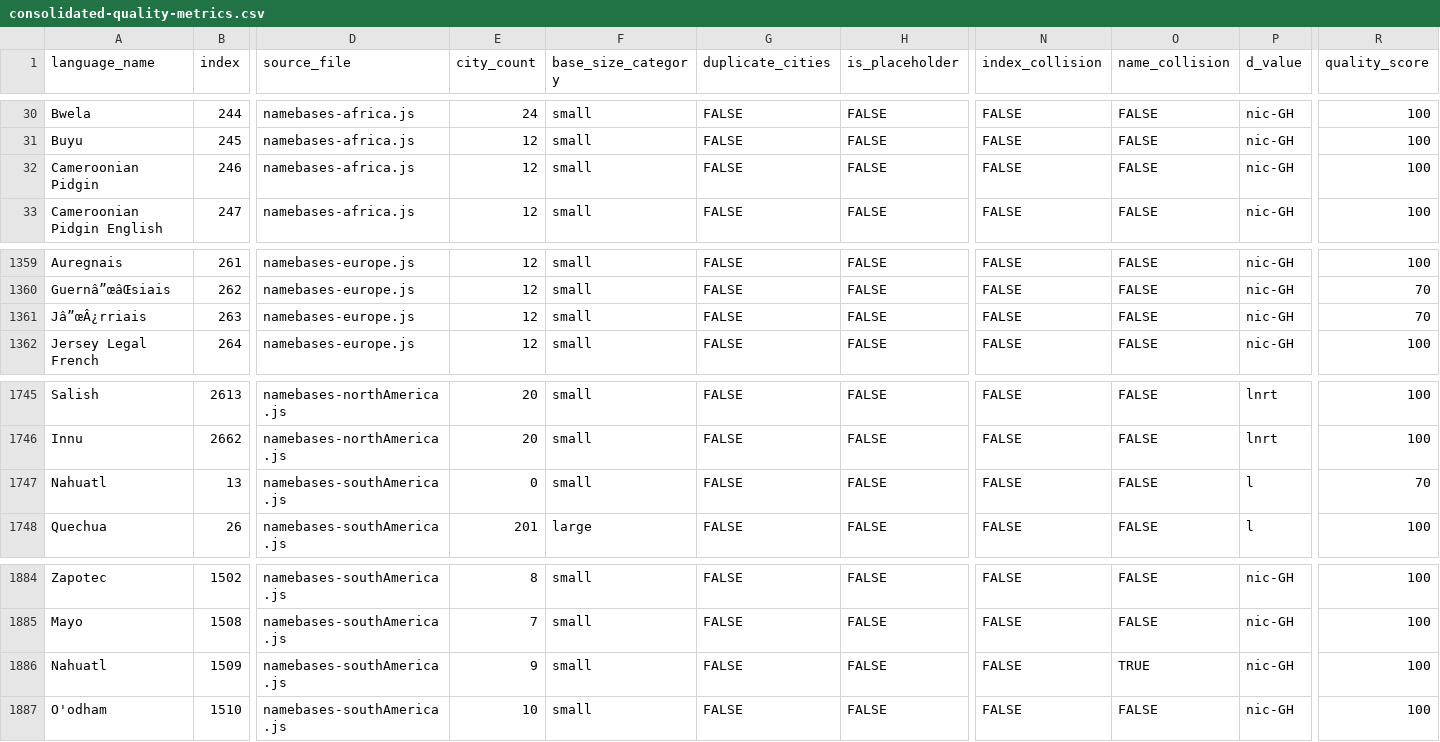
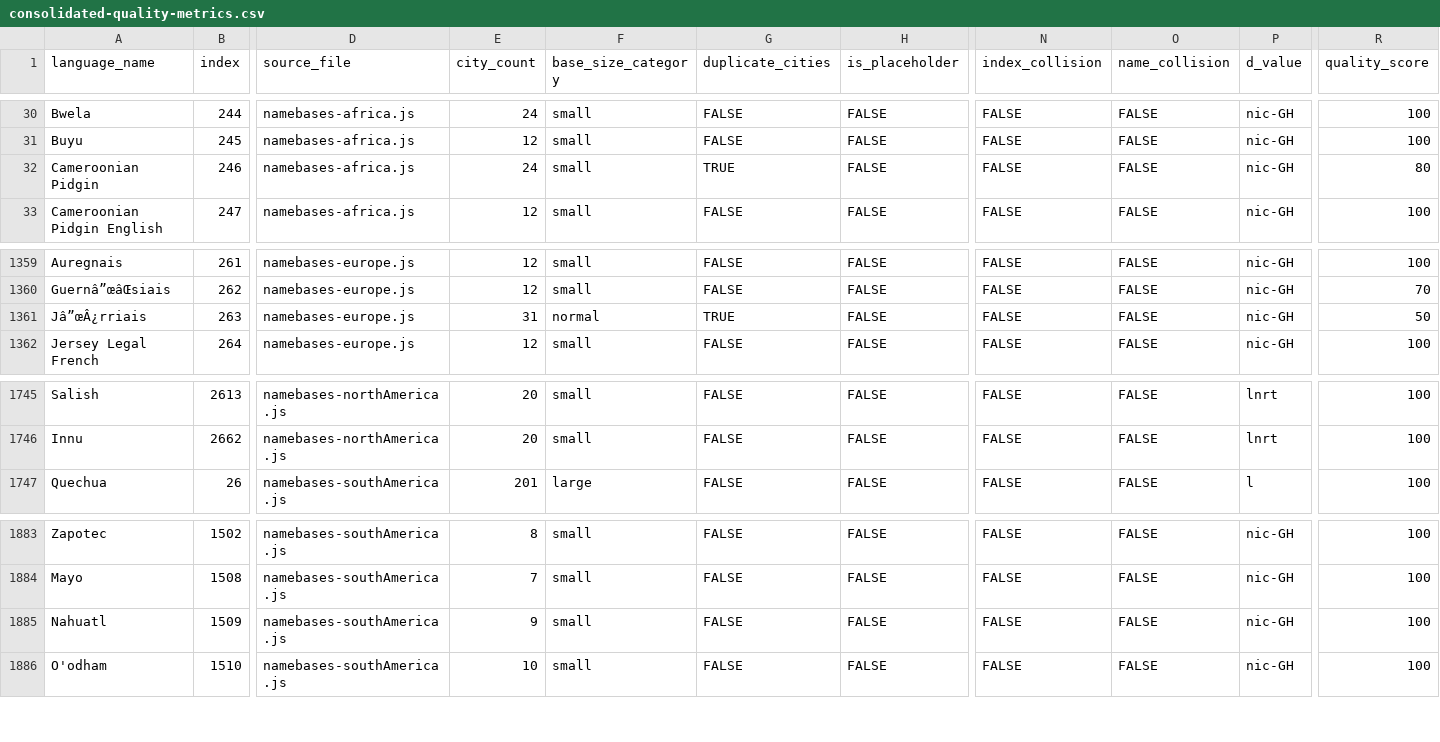
Before and after one commit to burgercrisis/Fantasy-Map-Generator, a CSV file: docs/reports/consolidated-quality-metrics.csv, drawn as a sheet; only a part is shown, gaps mark what is left out; removed rows and columns are numbered as before the commit, all else as after; rows hold the shown columns only; the diff names each change by its address in the sheet, - before the commit and + after, or states it on an @@ line.

Commit message:
Quality Wave: Expand regional language varieties
SOUTH AMERICA:
- Cuicatec: 14→25 cities (Oaxaca, Mexico)

EUROPE:
- Jèrriais: 12→25 cities (Jersey, Channel Islands)

AFRICA:
- Cameroonian Pidgin: 12→25 cities (Cameroon)

All cities authenticated via geographic research.

```diff
--- a/docs/reports/consolidated-quality-metrics.csv
+++ b/docs/reports/consolidated-quality-metrics.csv
-E32 (city_count): 12
+E32 (city_count): 24
-G32 (duplicate_cities): FALSE
+G32 (duplicate_cities): TRUE
-R32 (quality_score): 100
+R32 (quality_score): 80
-E1361 (city_count): 12
+E1361 (city_count): 31
-F1361 (base_size_category): small
+F1361 (base_size_category): normal
-G1361 (duplicate_cities): FALSE
+G1361 (duplicate_cities): TRUE
-R1361 (quality_score): 70
+R1361 (quality_score): 50
-row 1747: Nahuatl | 13 | namebases-southAmerica.js | 0 | small | FALSE | FALSE | FALSE | FALSE | l | 70
-O1885 (name_collision): TRUE
+O1885 (name_collision): FALSE
```
Also changed, not shown: 4 other files.
